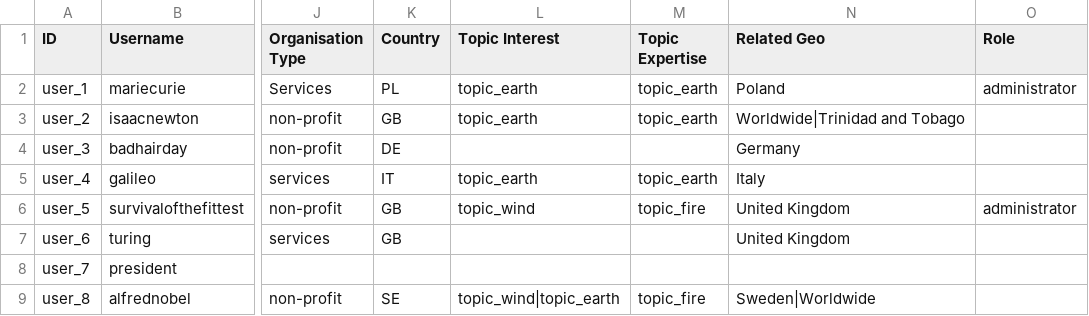
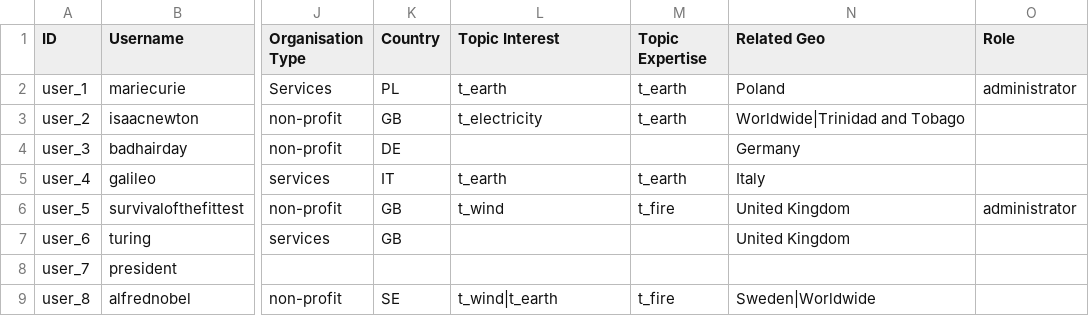
Before and after one commit to capacity4dev/capacity4more, a CSV file: capacity4more/modules/c4m/demo/c4m_demo_content/csv/user/user.csv, drawn as a sheet; only a part is shown, gaps mark what is left out; the diff names each change by its address in the sheet, - before the commit and + after, or states it on an @@ line.

Commit message:
Add topic migration to users (fix frontpage filter)

```diff
--- a/capacity4more/modules/c4m/demo/c4m_demo_content/csv/user/user.csv
+++ b/capacity4more/modules/c4m/demo/c4m_demo_content/csv/user/user.csv
-L2 (Topic Interest): topic_earth
+L2 (Topic Interest): t_earth
-M2:M3 (Topic Expertise): topic_earth
+M2:M3 (Topic Expertise): t_earth
-L3 (Topic Interest): topic_earth
+L3 (Topic Interest): t_electricity
-L5 (Topic Interest): topic_earth
+L5 (Topic Interest): t_earth
-M5 (Topic Expertise): topic_earth
+M5 (Topic Expertise): t_earth
-L6 (Topic Interest): topic_wind
+L6 (Topic Interest): t_wind
-M6 (Topic Expertise): topic_fire
+M6 (Topic Expertise): t_fire
-L9 (Topic Interest): topic_wind|topic_earth
+L9 (Topic Interest): t_wind|t_earth
-M9 (Topic Expertise): topic_fire
+M9 (Topic Expertise): t_fire
```
Also changed, not shown: 2 other files.
